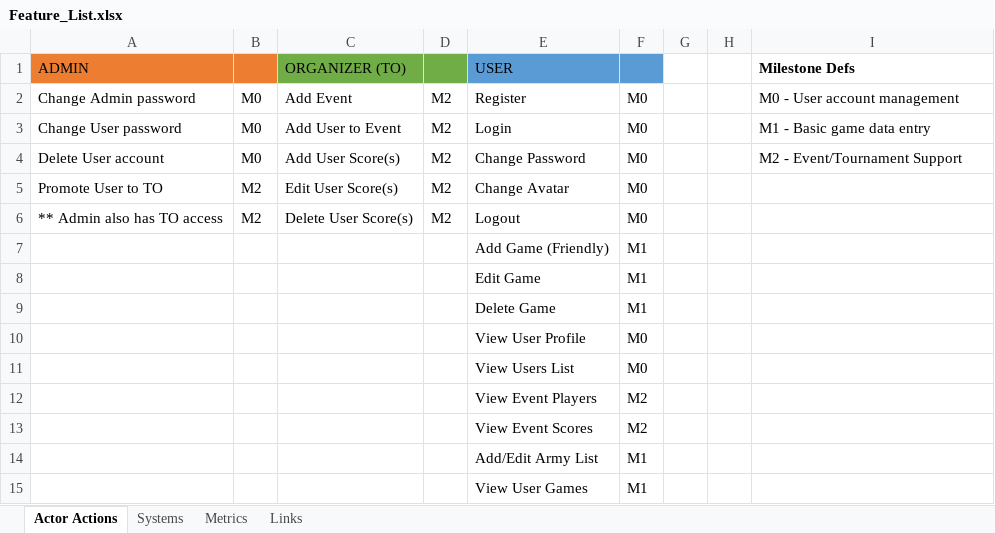
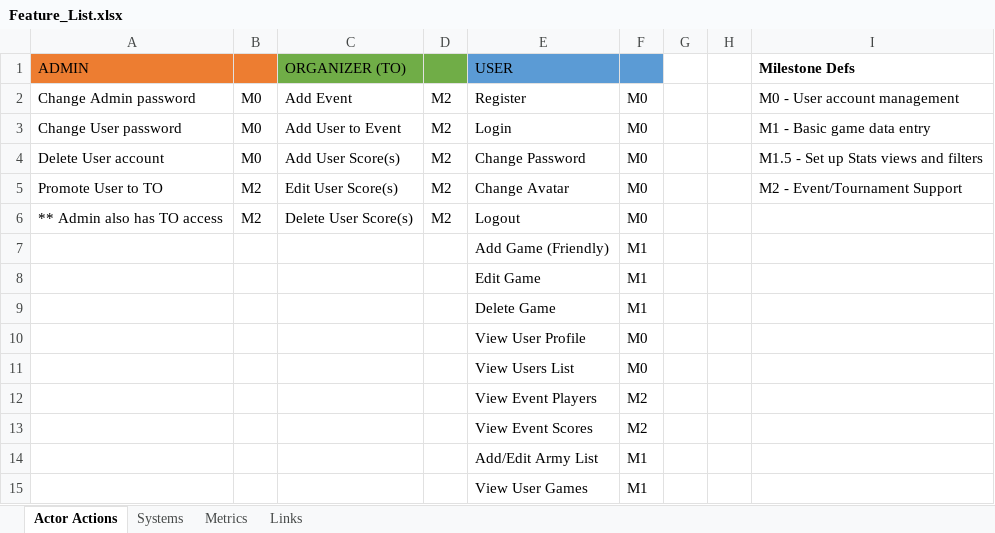
Before and after one commit to lockan/StatsMachine, an Excel workbook: Docs/Feature_List.xlsx, sheet Actor Actions, drawn as a sheet; values as stored, in another font and other column widths than the file's, no borders; the diff names each change by its address in the sheet, - before the commit and + after, or states it on an @@ line.

```diff
--- a/Docs/Feature_List.xlsx (sheet Actor Actions)
+++ b/Docs/Feature_List.xlsx (sheet Actor Actions)
-I4: M2 - Event/Tournament Support
+I4: M1.5 - Set up Stats views and filters
-I5: (empty)
+I5: M2 - Event/Tournament Support
```
Also changed, not shown: sheet Systems, sheet Metrics, Docs/Tasks.xlsx.
